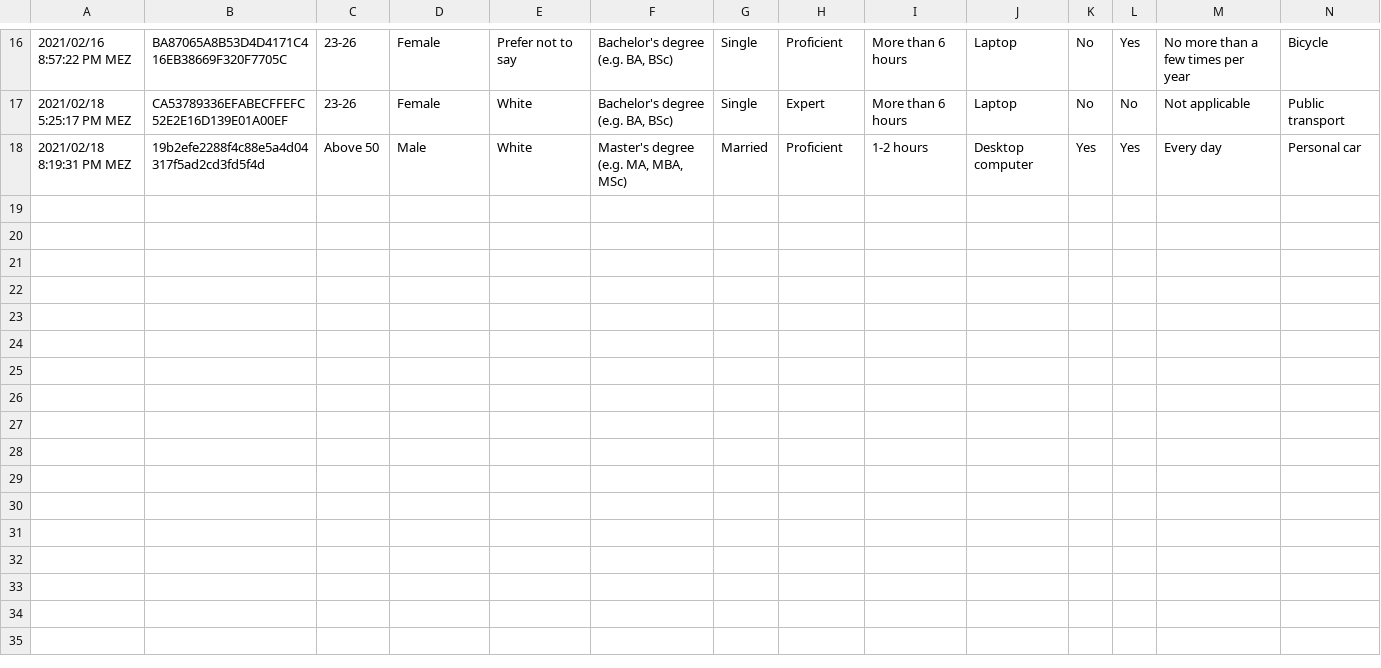
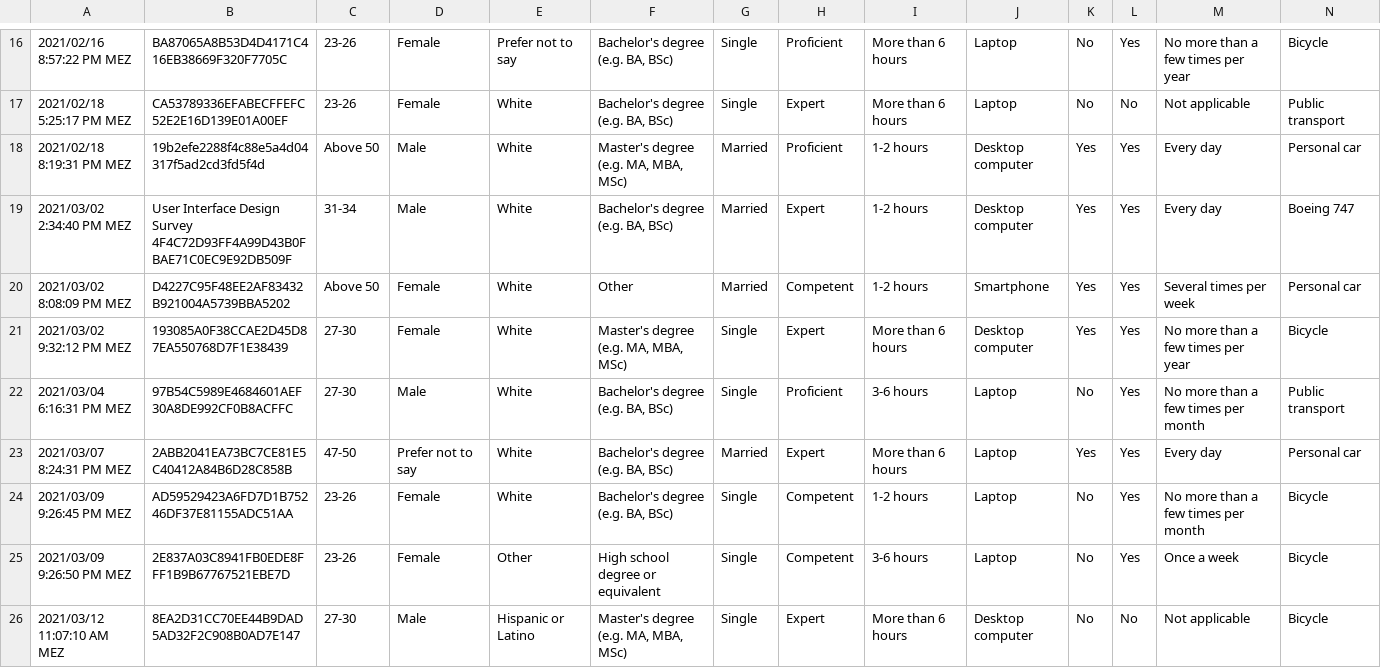
Before and after one commit to Christof93/CampaNeo_after_consent_viz, a CSV file: evaluation_results/pretest.csv, drawn as a sheet; only a part is shown, gaps mark what is left out; rows hold the shown columns only; the diff names each change by its address in the sheet, - before the commit and + after, or states it on an @@ line.

```diff
--- a/evaluation_results/pretest.csv
+++ b/evaluation_results/pretest.csv
+row 19: 2021/03/02 2:34:40 PM MEZ | User Interface Design Survey 4F4C72D93FF4A99D43B0FBAE71C0EC9E92DB509F | 31-34 | Male | White | Bachelor's degree (e.g. BA, BSc) | Married | Expert | 1-2 hours | Desktop computer | Yes | Yes | Every day | Boeing 747
+row 20: 2021/03/02 8:08:09 PM MEZ | D4227C95F48EE2AF83432B921004A5739BBA5202 | Above 50 | Female | White | Other | Married | Competent | 1-2 hours | Smartphone | Yes | Yes | Several times per week | Personal car
+row 21: 2021/03/02 9:32:12 PM MEZ | 193085A0F38CCAE2D45D87EA550768D7F1E38439 | 27-30 | Female | White | Master's degree (e.g. MA, MBA, MSc) | Single | Expert | More than 6 hours | Desktop computer | Yes | Yes | No more than a few times per year | Bicycle
+row 22: 2021/03/04 6:16:31 PM MEZ | 97B54C5989E4684601AEF30A8DE992CF0B8ACFFC | 27-30 | Male | White | Bachelor's degree (e.g. BA, BSc) | Single | Proficient | 3-6 hours | Laptop | No | Yes | No more than a few times per month | Public transport
+row 23: 2021/03/07 8:24:31 PM MEZ | 2ABB2041EA73BC7CE81E5C40412A84B6D28C858B | 47-50 | Prefer not to say | White | Bachelor's degree (e.g. BA, BSc) | Married | Expert | More than 6 hours | Laptop | Yes | Yes | Every day | Personal car
+row 24: 2021/03/09 9:26:45 PM MEZ | AD59529423A6FD7D1B75246DF37E81155ADC51AA | 23-26 | Female | White | Bachelor's degree (e.g. BA, BSc) | Single | Competent | 1-2 hours | Laptop | No | Yes | No more than a few times per month | Bicycle
+row 25: 2021/03/09 9:26:50 PM MEZ | 2E837A03C8941FB0EDE8FFF1B9B67767521EBE7D | 23-26 | Female | Other | High school degree or equivalent | Single | Competent | 3-6 hours | Laptop | No | Yes | Once a week | Bicycle
+row 26: 2021/03/12 11:07:10 AM MEZ | 8EA2D31CC70EE44B9DAD5AD32F2C908B0AD7E147 | 27-30 | Male | Hispanic or Latino | Master's degree (e.g. MA, MBA, MSc) | Single | Expert | More than 6 hours | Desktop computer | No | No | Not applicable | Bicycle
```
Also changed, not shown: evaluation_results/design_comprehension.csv, 1 other file.
